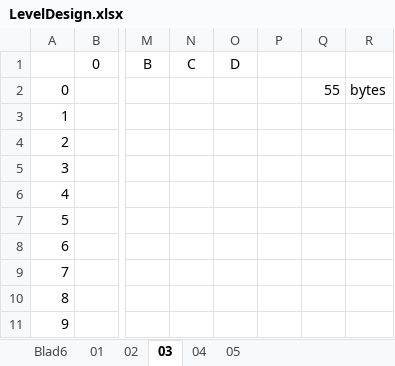
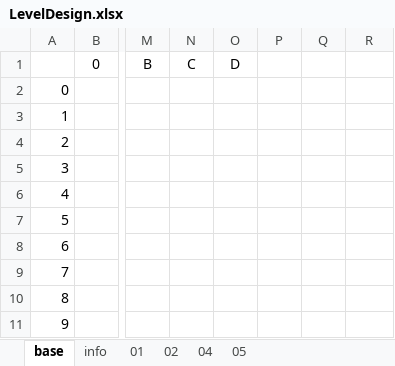
Before and after one commit to kevin-toscani/crillion-nes, an Excel workbook: ext_assets/LevelDesign.xlsx, sheet base, drawn as a sheet; only a part is shown, gaps mark what is left out; values as stored, in another font and other column widths than the file's, no borders; the diff names each change by its address in the sheet, - before the commit and + after, or states it on an @@ line.

```diff
--- a/ext_assets/LevelDesign.xlsx (sheet base)
+++ b/ext_assets/LevelDesign.xlsx (sheet base)
-sheet tab: Blad6
+sheet tab: info
-sheet tab: 03
+sheet tab: base
@@ sheet tab order changed: base | info | 01 | 02 | 04 | 05 @@
-Q2: 55
+Q2: (empty)
-R2: bytes
+R2: (empty)
```
Also changed, not shown: sheet 02, sheet 01, sheet info, formulas that keep their value, 4 other files.
